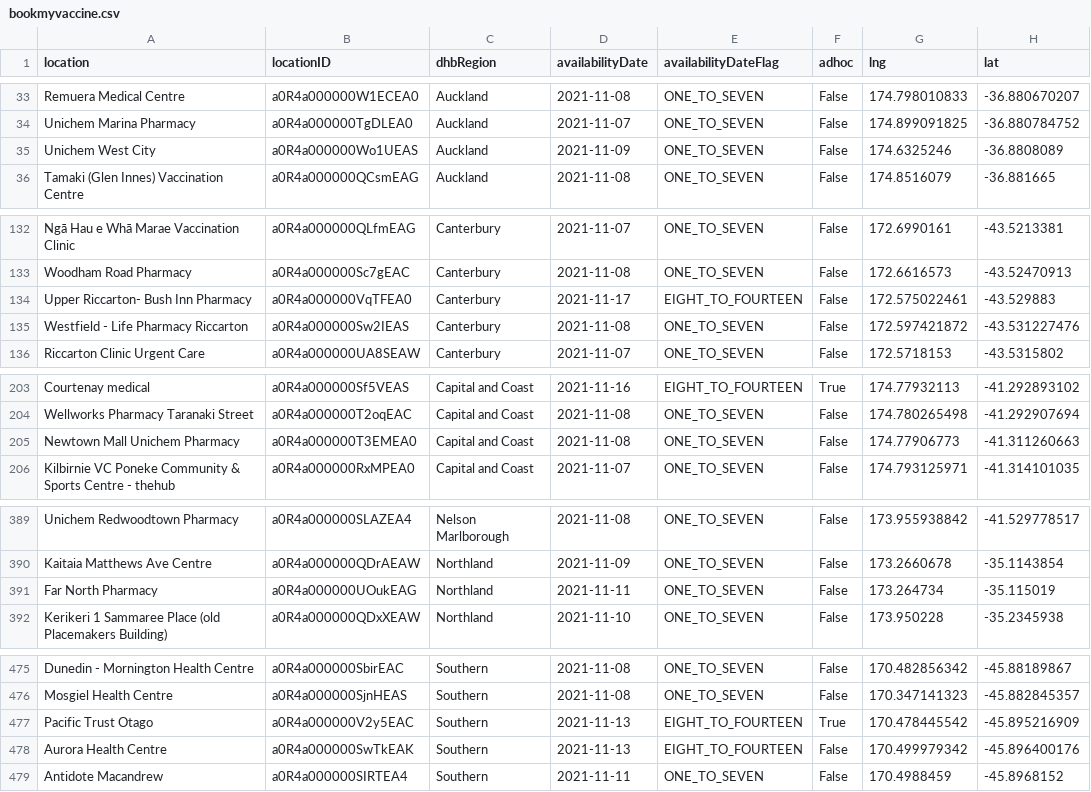
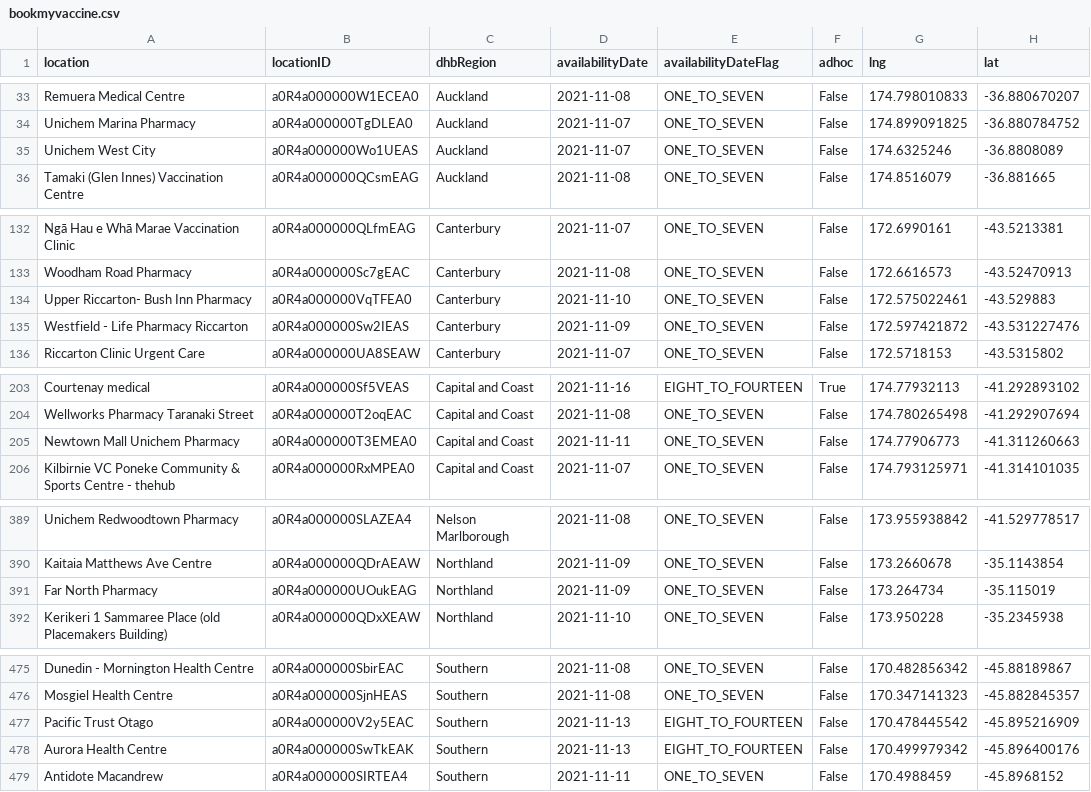
Before and after one commit to UoA-eResearch/nz-covid19-data-auto, a CSV file: vaccinations/bookmyvaccine.csv, drawn as a sheet; only a part is shown, gaps mark what is left out.

```diff
--- a/vaccinations/bookmyvaccine.csv
+++ b/vaccinations/bookmyvaccine.csv
@@ -34,3 +34,3 @@ Remuera Medical Centre,a0R4a000000W1ECEA0,Auckland,2021-11-08,ONE_TO_SEVEN,False
 Unichem Marina Pharmacy,a0R4a000000TgDLEA0,Auckland,2021-11-07,ONE_TO_SEVEN,False,174.899091825,-36.880784752
-Unichem West City,a0R4a000000Wo1UEAS,Auckland,2021-11-09,ONE_TO_SEVEN,False,174.6325246,-36.8808089
+Unichem West City,a0R4a000000Wo1UEAS,Auckland,2021-11-07,ONE_TO_SEVEN,False,174.6325246,-36.8808089
 Tamaki (Glen Innes) Vaccination Centre,a0R4a000000QCsmEAG,Auckland,2021-11-08,ONE_TO_SEVEN,False,174.8516079,-36.881665
@@ -133,4 +133,4 @@ Ngā Hau e Whā Marae Vaccination Clinic,a0R4a000000QLfmEAG,Canterbury,2021-11-0
 Woodham Road Pharmacy,a0R4a000000Sc7gEAC,Canterbury,2021-11-08,ONE_TO_SEVEN,False,172.6616573,-43.52470913
-Upper Riccarton- Bush Inn Pharmacy,a0R4a000000VqTFEA0,Canterbury,2021-11-17,EIGHT_TO_FOURTEEN,False,172.575022461,-43.529883
-Westfield - Life Pharmacy Riccarton,a0R4a000000Sw2IEAS,Canterbury,2021-11-08,ONE_TO_SEVEN,False,172.597421872,-43.531227476
+Upper Riccarton- Bush Inn Pharmacy,a0R4a000000VqTFEA0,Canterbury,2021-11-10,ONE_TO_SEVEN,False,172.575022461,-43.529883
+Westfield - Life Pharmacy Riccarton,a0R4a000000Sw2IEAS,Canterbury,2021-11-09,ONE_TO_SEVEN,False,172.597421872,-43.531227476
 Riccarton Clinic Urgent Care,a0R4a000000UA8SEAW,Canterbury,2021-11-07,ONE_TO_SEVEN,False,172.5718153,-43.5315802
@@ -204,3 +204,3 @@ Courtenay medical,a0R4a000000Sf5VEAS,Capital and Coast,2021-11-16,EIGHT_TO_FOURT
 Wellworks Pharmacy Taranaki Street,a0R4a000000T2oqEAC,Capital and Coast,2021-11-08,ONE_TO_SEVEN,False,174.780265498,-41.292907694
-Newtown Mall Unichem Pharmacy,a0R4a000000T3EMEA0,Capital and Coast,2021-11-08,ONE_TO_SEVEN,False,174.77906773,-41.311260663
+Newtown Mall Unichem Pharmacy,a0R4a000000T3EMEA0,Capital and Coast,2021-11-11,ONE_TO_SEVEN,False,174.77906773,-41.311260663
 Kilbirnie VC Poneke Community & Sports Centre - thehub,a0R4a000000RxMPEA0,Capital and Coast,2021-11-07,ONE_TO_SEVEN,False,174.793125971,-41.314101035
@@ -390,3 +390,3 @@ Unichem Redwoodtown Pharmacy,a0R4a000000SLAZEA4,Nelson Marlborough,2021-11-08,ON
 Kaitaia Matthews Ave Centre,a0R4a000000QDrAEAW,Northland,2021-11-09,ONE_TO_SEVEN,False,173.2660678,-35.1143854
-Far North Pharmacy,a0R4a000000UOukEAG,Northland,2021-11-11,ONE_TO_SEVEN,False,173.264734,-35.115019
+Far North Pharmacy,a0R4a000000UOukEAG,Northland,2021-11-09,ONE_TO_SEVEN,False,173.264734,-35.115019
 Kerikeri 1 Sammaree Place (old Placemakers Building),a0R4a000000QDxXEAW,Northland,2021-11-10,ONE_TO_SEVEN,False,173.950228,-35.2345938
@@ -476,3 +476,3 @@ Dunedin - Mornington Health Centre,a0R4a000000SbirEAC,Southern,2021-11-08,ONE_TO
 Mosgiel Health Centre,a0R4a000000SjnHEAS,Southern,2021-11-08,ONE_TO_SEVEN,False,170.347141323,-45.882845357
-Pacific Trust Otago,a0R4a000000V2y5EAC,Southern,2021-11-13,EIGHT_TO_FOURTEEN,True,170.478445542,-45.895216909
+Pacific Trust Otago,a0R4a000000V2y5EAC,Southern,2021-11-13,EIGHT_TO_FOURTEEN,False,170.478445542,-45.895216909
 Aurora Health Centre,a0R4a000000SwTkEAK,Southern,2021-11-13,EIGHT_TO_FOURTEEN,False,170.499979342,-45.896400176
```
Also changed, not shown: 1 other file.
